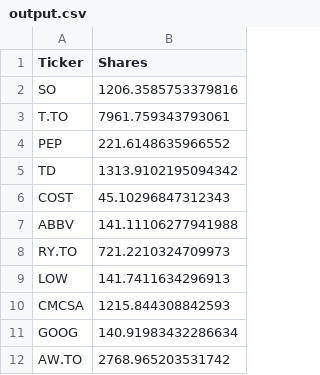
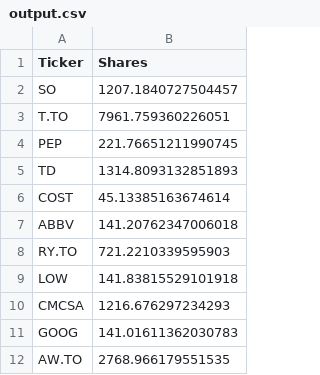
Before and after one commit to jayshah0403/CFM-Group-Project-Risk-Free, a CSV file: output.csv, drawn as a sheet.

```diff
--- a/output.csv
+++ b/output.csv
@@ -1,12 +1,12 @@
 Ticker,Shares
-SO,1206.3585753379816
-T.TO,7961.759343793061
-PEP,221.6148635966552
-TD,1313.9102195094342
-COST,45.10296847312343
-ABBV,141.11106277941988
-RY.TO,721.2210324709973
-LOW,141.7411634296913
-CMCSA,1215.844308842593
-GOOG,140.91983432286634
-AW.TO,2768.965203531742
+SO,1207.1840727504457
+T.TO,7961.759360226051
+PEP,221.76651211990745
+TD,1314.8093132851893
+COST,45.13385163674614
+ABBV,141.20762347006018
+RY.TO,721.2210339595903
+LOW,141.83815529101918
+CMCSA,1216.676297234293
+GOOG,141.01611362030783
+AW.TO,2768.966179551535
```
Also changed, not shown: 1 other file.
